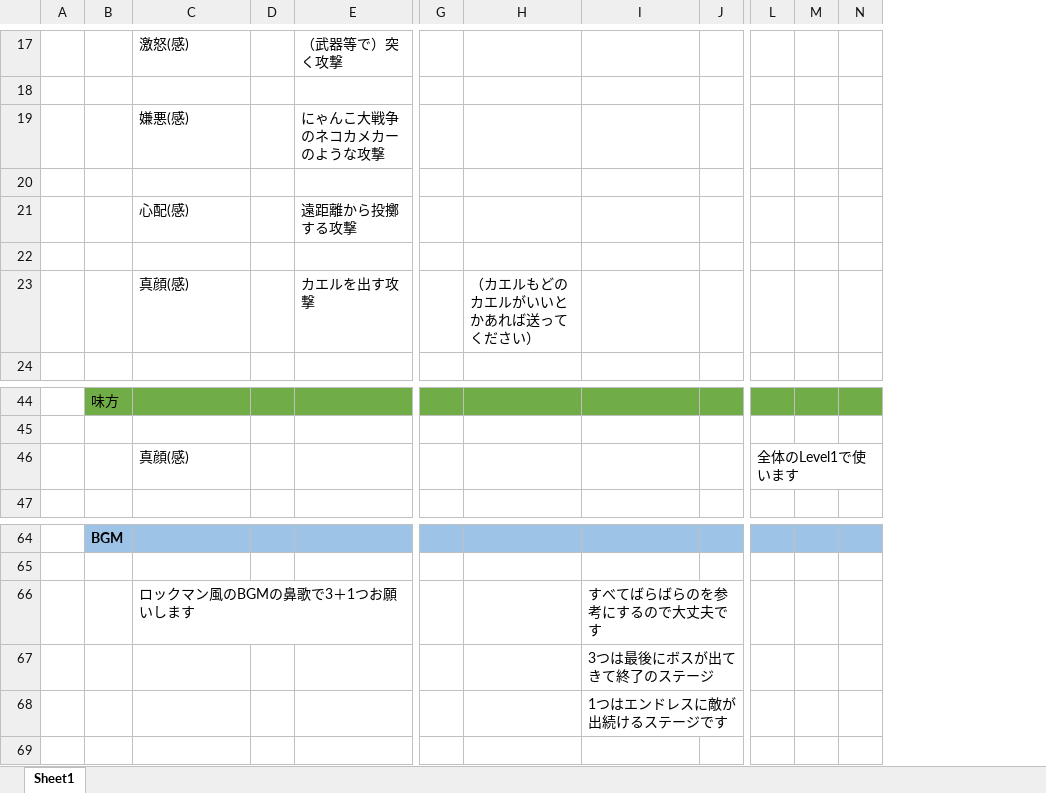
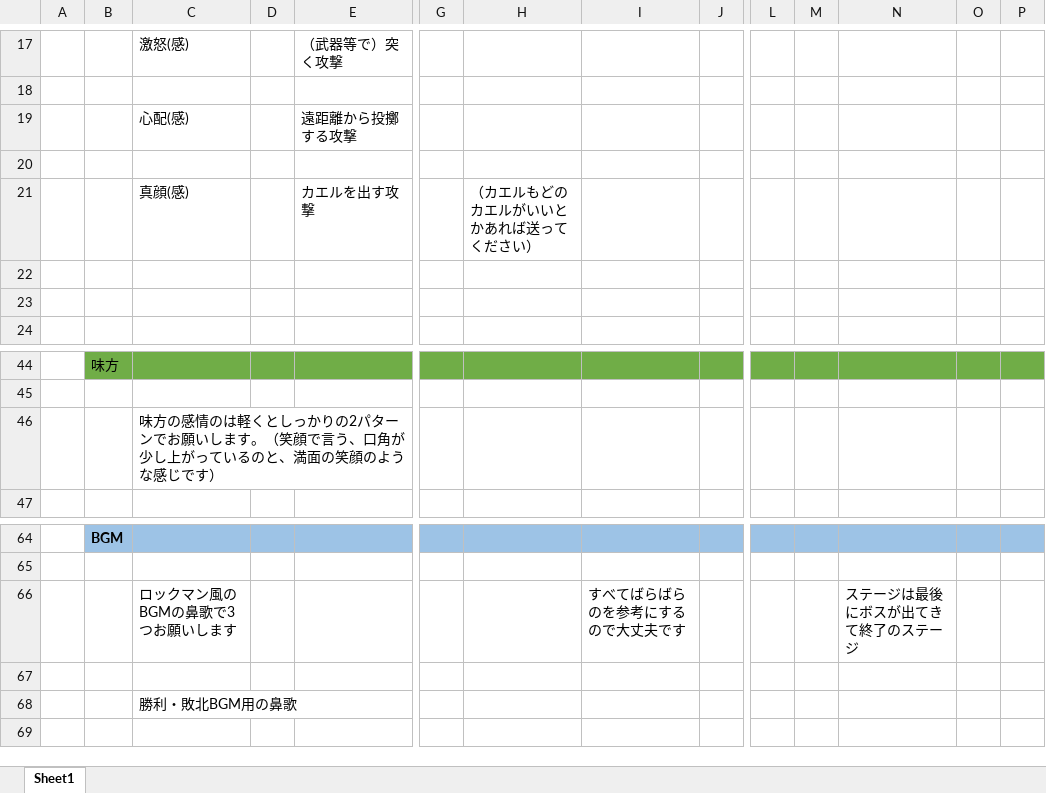
Before and after one commit to itasi29/MyGames, an Excel workbook: 発注書.xlsx, sheet Sheet1, drawn as a sheet; only a part is shown, gaps mark what is left out; values as stored, in another font and other column widths than the file's, no borders; charts and pictures not drawn; removed rows and columns are numbered as before the commit, all else as after; rows hold the shown columns only; the diff covers the shown part only; the diff names each change by its address in the sheet, - before the commit and + after, or states it on an @@ line.

```diff
--- a/発注書.xlsx (sheet Sheet1)
+++ b/発注書.xlsx (sheet Sheet1)
+column N, row 66: ステージは最後にボスが出てきて終了のステージ
+column O, empty
-row 19:  |  | 嫌悪(感) |  | にゃんこ大戦争のネコカメカーのような攻撃
-row 20: (empty)
+row 22: (empty)
+row 23: (empty)
-row 46:  |  | 真顔(感) |  |  |  |  |  |  | 全体のLevel1で使います
+row 46:  |  | 味方の感情のは軽くとしっかりの2パターンでお願いします。（笑顔で言う、口角が少し上がっているのと、満面の笑顔のような感じです）
-C66: ロックマン風のBGMの鼻歌で3＋1つお願いします
+C66: ロックマン風のBGMの鼻歌で3つお願いします
-I67: 3つは最後にボスが出てきて終了のステージ
+I67: (empty)
-row 68:  |  |  |  |  |  |  | 1つはエンドレスに敵が出続けるステージです
+row 68:  |  | 勝利・敗北BGM用の鼻歌
```
Also changed, not shown: 2 added rows and 6 edited cells elsewhere in this sheet.
